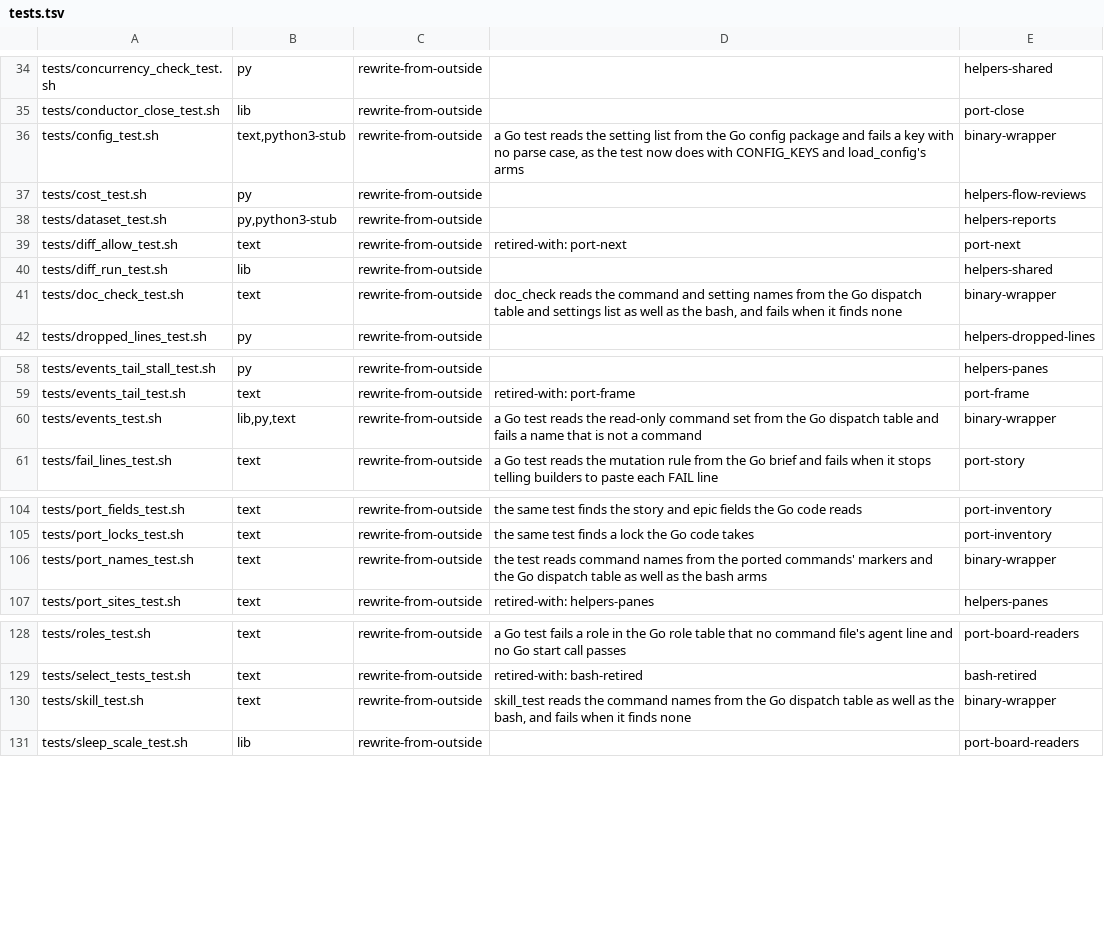
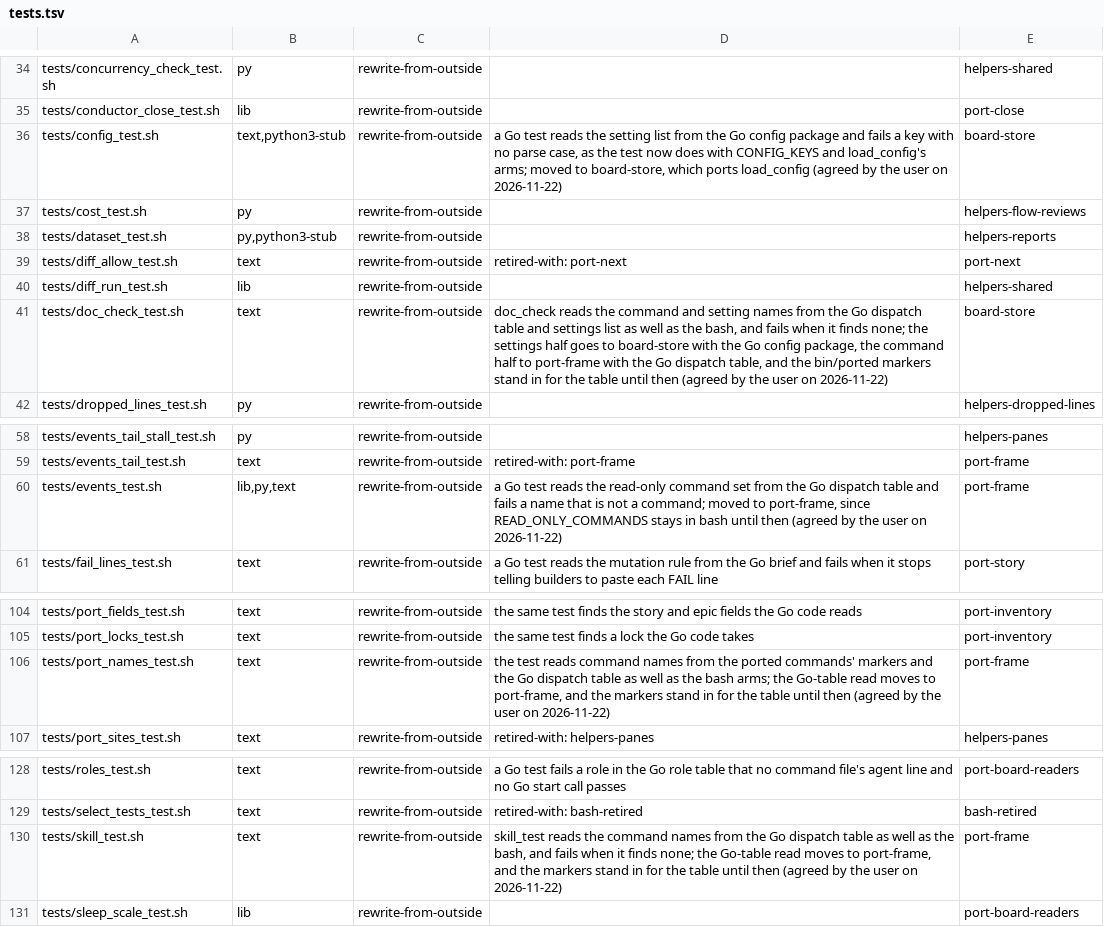
Before and after one commit to redscaresu/swarm-dev, a TSV file: docs/port/tests.tsv, drawn as a sheet; only a part is shown, gaps mark what is left out.

```diff
--- a/docs/port/tests.tsv
+++ b/docs/port/tests.tsv
@@ -35,3 +35,3 @@ tests/concurrency_check_test.sh	py	rewrite-from-outside		helpers-shared
 tests/conductor_close_test.sh	lib	rewrite-from-outside		port-close
-tests/config_test.sh	text,python3-stub	rewrite-from-outside	a Go test reads the setting list from the Go config package and fails a key with no parse case, as the test now does with CONFIG_KEYS and load_config's arms	binary-wrapper
+tests/config_test.sh	text,python3-stub	rewrite-from-outside	a Go test reads the setting list from the Go config package and fails a key with no parse case, as the test now does with CONFIG_KEYS and load_config's arms; moved to board-store, which ports load_config (agreed by the user on 2026-11-22)	board-store
 tests/cost_test.sh	py	rewrite-from-outside		helpers-flow-reviews
@@ -40,3 +40,3 @@ tests/diff_allow_test.sh	text	rewrite-from-outside	retired-with: port-next	port-
 tests/diff_run_test.sh	lib	rewrite-from-outside		helpers-shared
-tests/doc_check_test.sh	text	rewrite-from-outside	doc_check reads the command and setting names from the Go dispatch table and settings list as well as the bash, and fails when it finds none	binary-wrapper
+tests/doc_check_test.sh	text	rewrite-from-outside	doc_check reads the command and setting names from the Go dispatch table and settings list as well as the bash, and fails when it finds none; the settings half goes to board-store with the Go config package, the command half to port-frame with the Go dispatch table, and the bin/ported markers stand in for the table until then (agreed by the user on 2026-11-22)	board-store
 tests/dropped_lines_test.sh	py	rewrite-from-outside		helpers-dropped-lines
@@ -59,3 +59,3 @@ tests/events_tail_stall_test.sh	py	rewrite-from-outside		helpers-panes
 tests/events_tail_test.sh	text	rewrite-from-outside	retired-with: port-frame	port-frame
-tests/events_test.sh	lib,py,text	rewrite-from-outside	a Go test reads the read-only command set from the Go dispatch table and fails a name that is not a command	binary-wrapper
+tests/events_test.sh	lib,py,text	rewrite-from-outside	a Go test reads the read-only command set from the Go dispatch table and fails a name that is not a command; moved to port-frame, since READ_ONLY_COMMANDS stays in bash until then (agreed by the user on 2026-11-22)	port-frame
 tests/fail_lines_test.sh	text	rewrite-from-outside	a Go test reads the mutation rule from the Go brief and fails when it stops telling builders to paste each FAIL line	port-story
@@ -105,3 +105,3 @@ tests/port_fields_test.sh	text	rewrite-from-outside	the same test finds the stor
 tests/port_locks_test.sh	text	rewrite-from-outside	the same test finds a lock the Go code takes	port-inventory
-tests/port_names_test.sh	text	rewrite-from-outside	the test reads command names from the ported commands' markers and the Go dispatch table as well as the bash arms	binary-wrapper
+tests/port_names_test.sh	text	rewrite-from-outside	the test reads command names from the ported commands' markers and the Go dispatch table as well as the bash arms; the Go-table read moves to port-frame, and the markers stand in for the table until then (agreed by the user on 2026-11-22)	port-frame
 tests/port_sites_test.sh	text	rewrite-from-outside	retired-with: helpers-panes	helpers-panes
@@ -129,3 +129,3 @@ tests/roles_test.sh	text	rewrite-from-outside	a Go test fails a role in the Go r
 tests/select_tests_test.sh	text	rewrite-from-outside	retired-with: bash-retired	bash-retired
-tests/skill_test.sh	text	rewrite-from-outside	skill_test reads the command names from the Go dispatch table as well as the bash, and fails when it finds none	binary-wrapper
+tests/skill_test.sh	text	rewrite-from-outside	skill_test reads the command names from the Go dispatch table as well as the bash, and fails when it finds none; the Go-table read moves to port-frame, and the markers stand in for the table until then (agreed by the user on 2026-11-22)	port-frame
 tests/sleep_scale_test.sh	lib	rewrite-from-outside		port-board-readers
```
Also changed, not shown: 4 other files.
